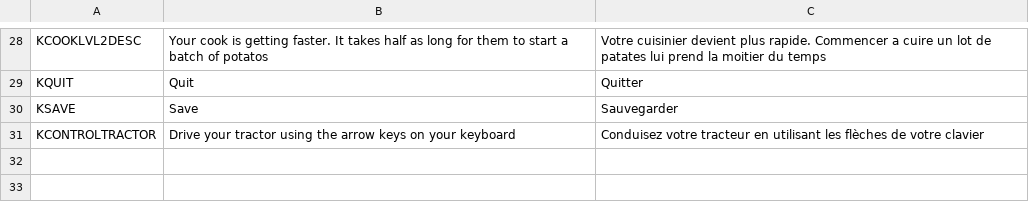
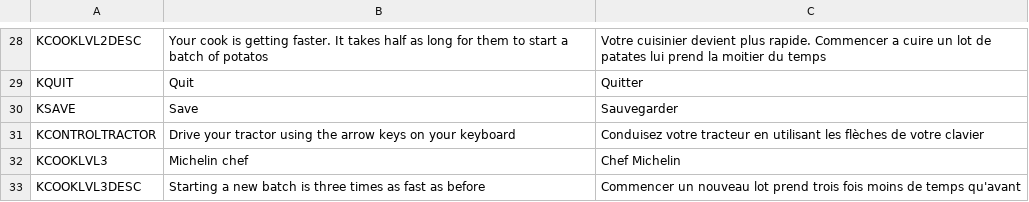
Before and after one commit to liperium/Agronauts, a CSV file: Localization/translation.csv, drawn as a sheet; only a part is shown, gaps mark what is left out; the diff names each change by its address in the sheet, - before the commit and + after, or states it on an @@ line.

```diff
--- a/Localization/translation.csv
+++ b/Localization/translation.csv
+row 32: KCOOKLVL3 | Michelin chef | Chef Michelin
+row 33: KCOOKLVL3DESC | Starting a new batch is three times as fast as before | Commencer un nouveau lot prend trois fois moins de temps qu'avant
```
Also changed, not shown: 5 other files.
